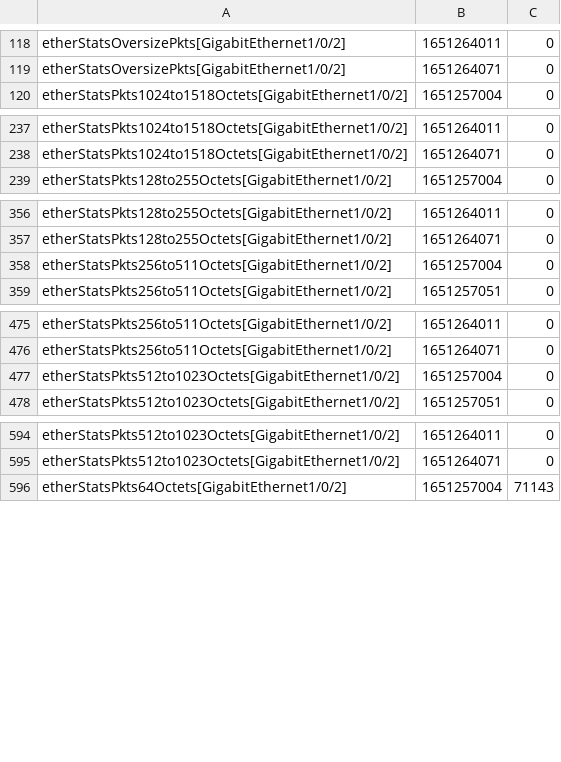
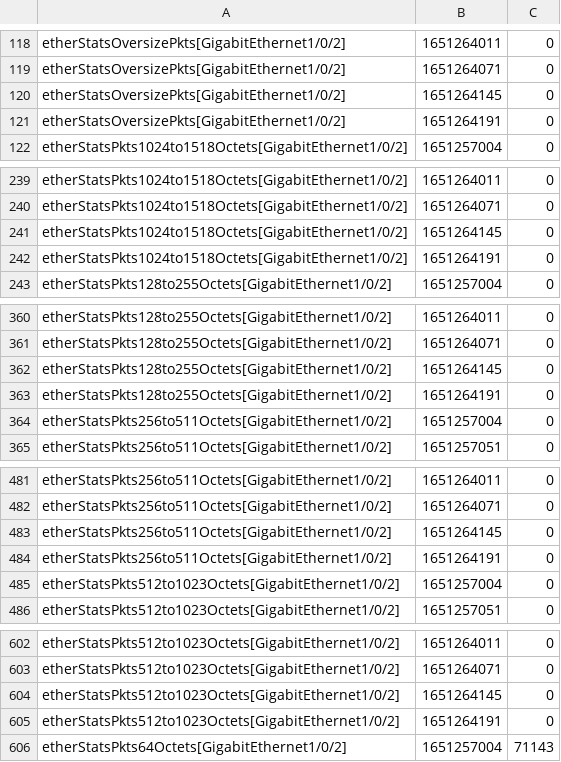
Before and after one commit to domingospaes/dataset-snmp-rmon, a CSV file: sign_b_data.csv, drawn as a sheet; only a part is shown, gaps mark what is left out; the diff covers the shown part only.

```diff
--- a/sign_b_data.csv
+++ b/sign_b_data.csv
@@ -119,2 +119,4 @@
 "etherStatsOversizePkts[GigabitEthernet1/0/2]","1651264071","0"
+"etherStatsOversizePkts[GigabitEthernet1/0/2]","1651264145","0"
+"etherStatsOversizePkts[GigabitEthernet1/0/2]","1651264191","0"
 "etherStatsPkts1024to1518Octets[GigabitEthernet1/0/2]","1651257004","0"
@@ -238,2 +240,4 @@
 "etherStatsPkts1024to1518Octets[GigabitEthernet1/0/2]","1651264071","0"
+"etherStatsPkts1024to1518Octets[GigabitEthernet1/0/2]","1651264145","0"
+"etherStatsPkts1024to1518Octets[GigabitEthernet1/0/2]","1651264191","0"
 "etherStatsPkts128to255Octets[GigabitEthernet1/0/2]","1651257004","0"
@@ -357,2 +361,4 @@
 "etherStatsPkts128to255Octets[GigabitEthernet1/0/2]","1651264071","0"
+"etherStatsPkts128to255Octets[GigabitEthernet1/0/2]","1651264145","0"
+"etherStatsPkts128to255Octets[GigabitEthernet1/0/2]","1651264191","0"
 "etherStatsPkts256to511Octets[GigabitEthernet1/0/2]","1651257004","0"
@@ -476,2 +482,4 @@
 "etherStatsPkts256to511Octets[GigabitEthernet1/0/2]","1651264071","0"
+"etherStatsPkts256to511Octets[GigabitEthernet1/0/2]","1651264145","0"
+"etherStatsPkts256to511Octets[GigabitEthernet1/0/2]","1651264191","0"
 "etherStatsPkts512to1023Octets[GigabitEthernet1/0/2]","1651257004","0"
@@ -595,2 +603,4 @@
 "etherStatsPkts512to1023Octets[GigabitEthernet1/0/2]","1651264071","0"
+"etherStatsPkts512to1023Octets[GigabitEthernet1/0/2]","1651264145","0"
+"etherStatsPkts512to1023Octets[GigabitEthernet1/0/2]","1651264191","0"
 "etherStatsPkts64Octets[GigabitEthernet1/0/2]","1651257004","71143"
```
Also changed, not shown: 34 added rows elsewhere in this file, sign_a_data.csv, sign_d_cpu.csv, 9 other files.
